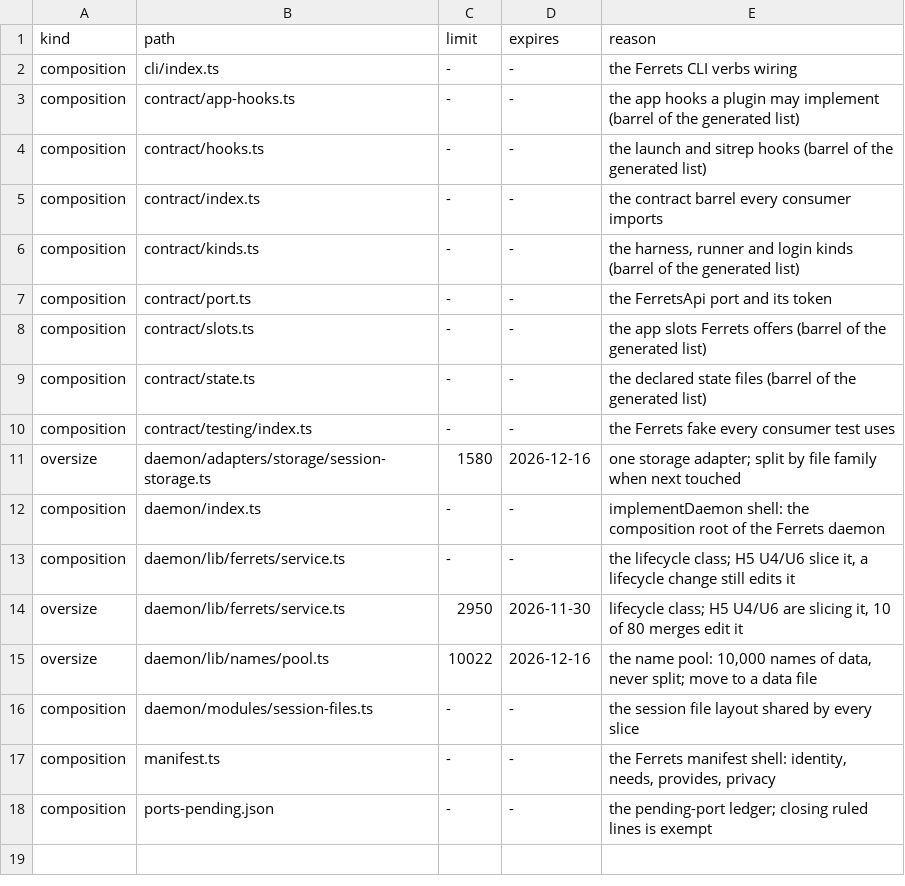
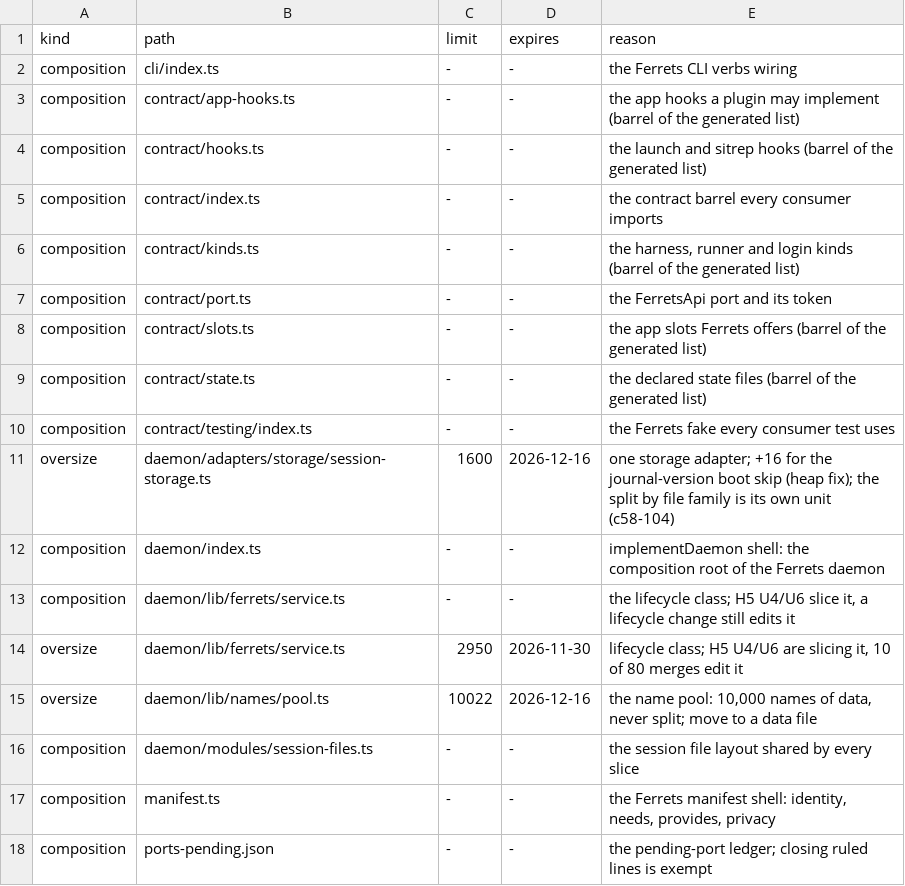
Before and after one commit to kirinnee/ferretry, a TSV file: packages/core/ferrets/composition.tsv, drawn as a sheet.

Commit message:
chore(ferrets): renew the session-storage size limit for the journal-version boot skip

```diff
--- a/packages/core/ferrets/composition.tsv
+++ b/packages/core/ferrets/composition.tsv
@@ -10,3 +10,3 @@ composition	contract/state.ts	-	-	the declared state files (barrel of the genera
 composition	contract/testing/index.ts	-	-	the Ferrets fake every consumer test uses
-oversize	daemon/adapters/storage/session-storage.ts	1580	2026-12-16	one storage adapter; split by file family when next touched
+oversize	daemon/adapters/storage/session-storage.ts	1600	2026-12-16	one storage adapter; +16 for the journal-version boot skip (heap fix); the split by file family is its own unit (c58-104)
 composition	daemon/index.ts	-	-	implementDaemon shell: the composition root of the Ferrets daemon
```
